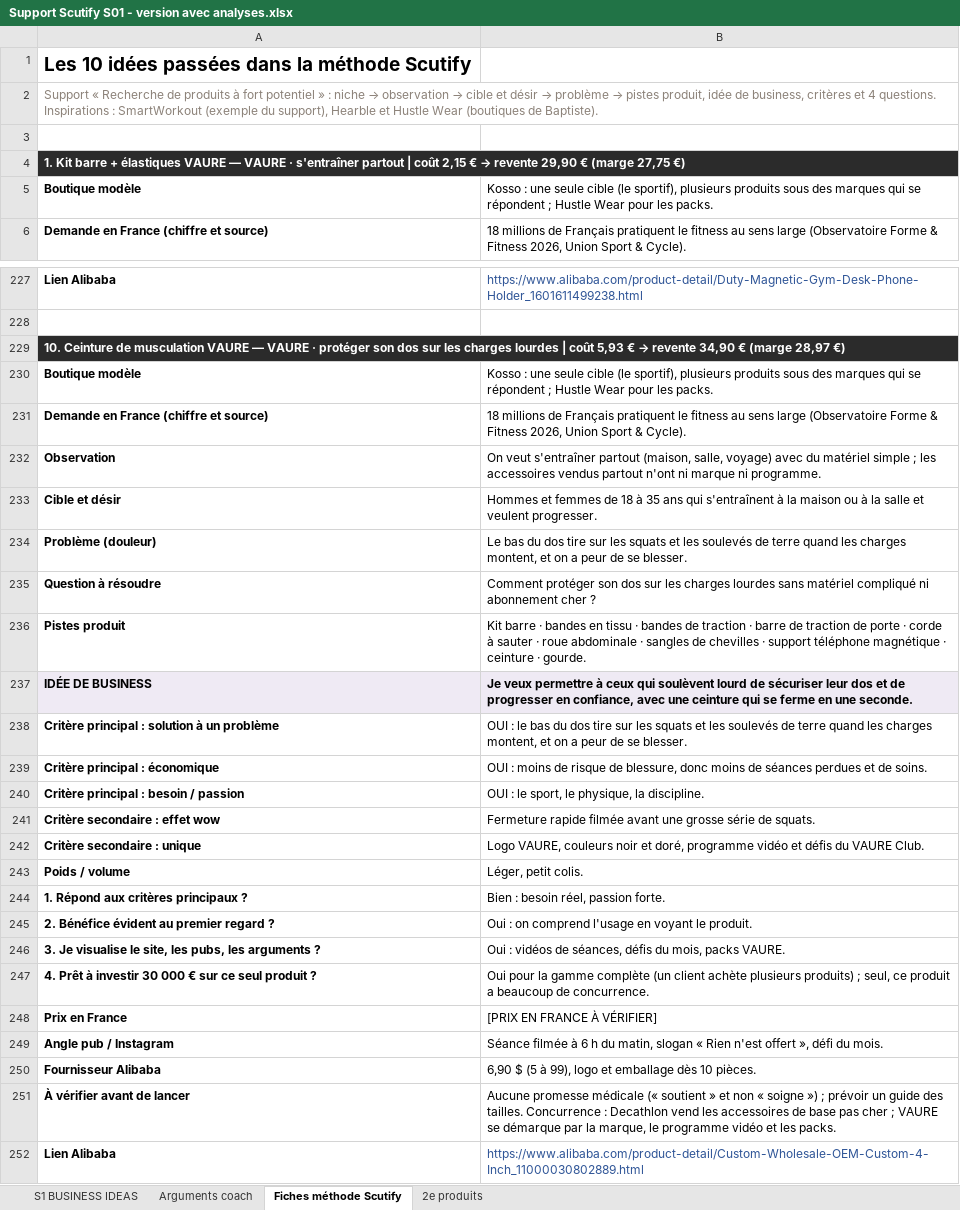
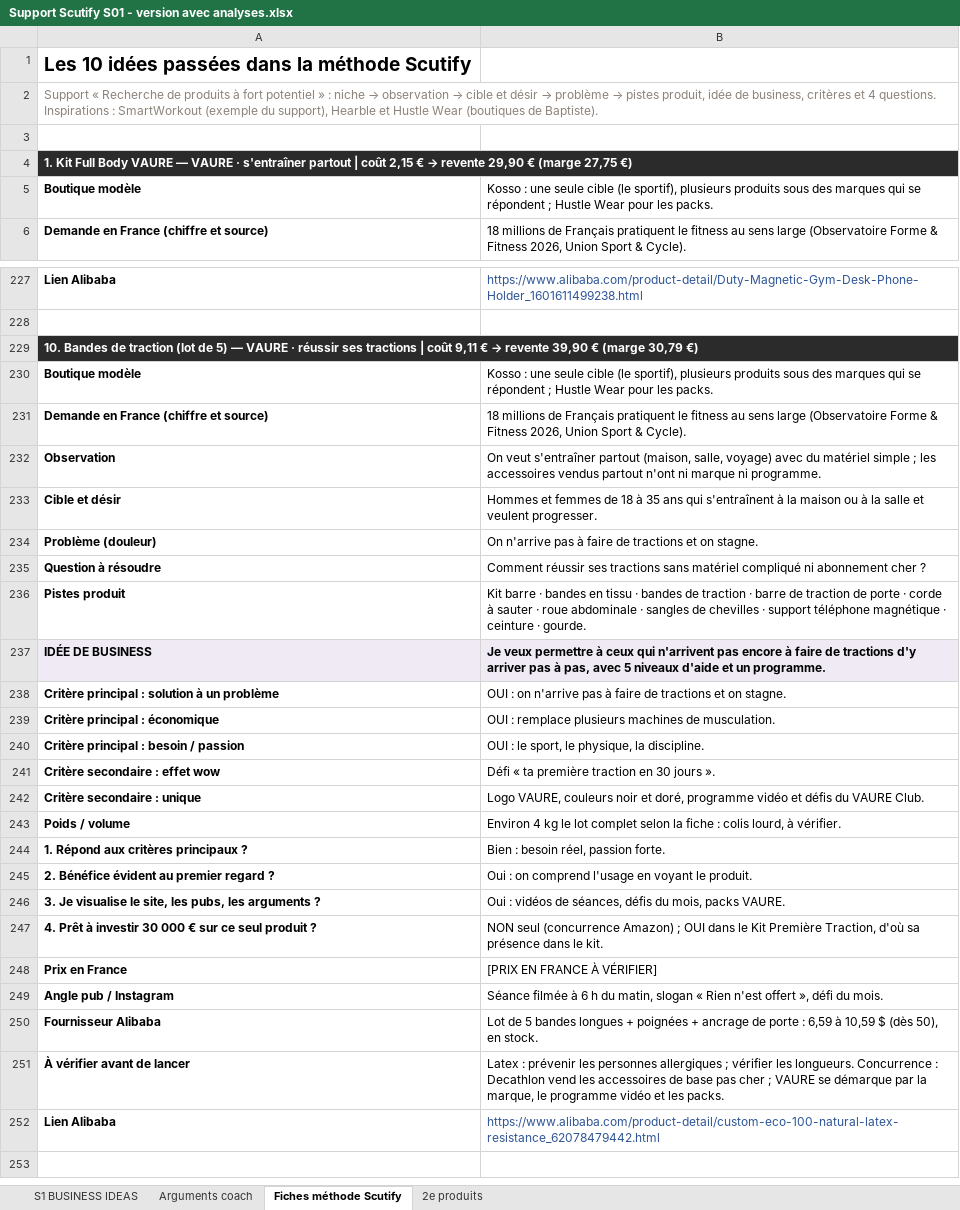
Before and after one commit to jgnrpgn9hd-cmd/Jimy, an Excel workbook: scutify/Support Scutify S01 - version avec analyses.xlsx, sheet Fiches méthode Scutify, drawn as a sheet; only a part is shown, gaps mark what is left out; values as stored, in another font and other column widths than the file's, no borders; removed rows and columns are numbered as before the commit, all else as after; the diff covers the shown part only; the diff names each change by its address in the sheet, - before the commit and + after, or states it on an @@ line.

```diff
--- a/scutify/Support Scutify S01 - version avec analyses.xlsx (sheet Fiches méthode Scutify)
+++ b/scutify/Support Scutify S01 - version avec analyses.xlsx (sheet Fiches méthode Scutify)
-A4: 1. Kit barre + élastiques VAURE —…
+A4: 1. Kit Full Body VAURE —…
@@ A229: 10. Ceinture de musculation VAURE — VAURE · protéger son dos sur les charges lourdes | coût 5,93 € → revente 34,90 € (marge 28,97 €) → 10. Bandes de traction (lot de 5) — VAURE · réussir ses tractions | coût 9,11 € → revente 39,90 € (marge 30,79 €) @@
-row 234: Problème (douleur) | Le bas du dos tire sur les squats et les soulevés de terre quand les charges montent, et on a peur de se blesser.
-row 235: Question à résoudre | Comment protéger son dos sur les charges lourdes sans matériel compliqué ni abonnement cher ?
+row 234: Problème (douleur) | On n'arrive pas à faire de tractions et on stagne.
+row 235: Question à résoudre | Comment réussir ses tractions sans matériel compliqué ni abonnement cher ?
-row 237: IDÉE DE BUSINESS | Je veux permettre à ceux qui soulèvent lourd de sécuriser leur dos et de progresser en confiance, avec une ceinture qui se ferme en une seconde.
-row 238: Critère principal : solution à un problème | OUI : le bas du dos tire sur les squats et les soulevés de terre quand les charges montent, et on a peur de se blesser.
-row 239: Critère principal : économique | OUI : moins de risque de blessure, donc moins de séances perdues et de soins.
+row 237: IDÉE DE BUSINESS | Je veux permettre à ceux qui n'arrivent pas encore à faire de tractions d'y arriver pas à pas, avec 5 niveaux d'aide et un programme.
+row 238: Critère principal : solution à un problème | OUI : on n'arrive pas à faire de tractions et on stagne.
+row 239: Critère principal : économique | OUI : remplace plusieurs machines de musculation.
-row 241: Critère secondaire : effet wow | Fermeture rapide filmée avant une grosse série de squats.
+row 241: Critère secondaire : effet wow | Défi « ta première traction en 30 jours ».
-row 243: Poids / volume | Léger, petit colis.
+row 243: Poids / volume | Environ 4 kg le lot complet selon la fiche : colis lourd, à vérifier.
-B247: Oui pour la gamme complète (un client achète plusieurs produits) ; seul, ce produit a beaucoup de concurrence.
+B247: NON seul (concurrence Amazon) ; OUI dans le Kit Première Traction, d'où sa présence dans le kit.
-row 250: Fournisseur Alibaba | 6,90 $ (5 à 99), logo et emballage dès 10 pièces.
-row 251: À vérifier avant de lancer | Aucune promesse médicale (« soutient » et non « soigne ») ; prévoir un guide des tailles. Concurrence : Decathlon vend les accessoires de base pas cher ; VAURE se démarque par la marque, le programme vidéo et les packs.
@@ row 252 moved to row 177: Lien Alibaba @@
+row 250: Fournisseur Alibaba | Lot de 5 bandes longues + poignées + ancrage de porte : 6,59 à 10,59 $ (dès 50), en stock.
+row 251: À vérifier avant de lancer | Latex : prévenir les personnes allergiques ; vérifier les longueurs. Concurrence : Decathlon vend les accessoires de base pas cher ; VAURE se démarque par la marque, le programme vidéo et les packs.
@@ row 77 moved to row 252: Lien Alibaba @@
```
Also changed, not shown: 1 moved row and 62 edited cells elsewhere in this sheet, sheet Arguments coach, sheet S1 BUSINESS IDEAS, sheet 2e produits, hidden cells, scutify/Support Scutify S01_Tableau recherche 10 idées de business.xlsx, 7 other files.
